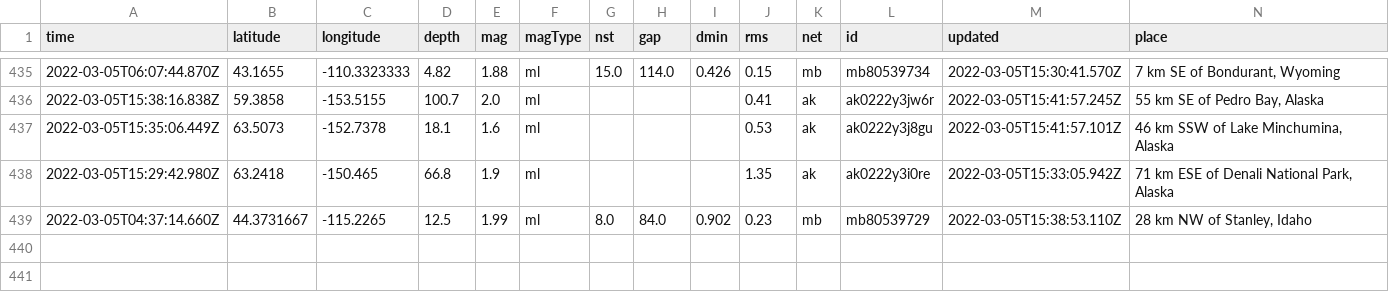
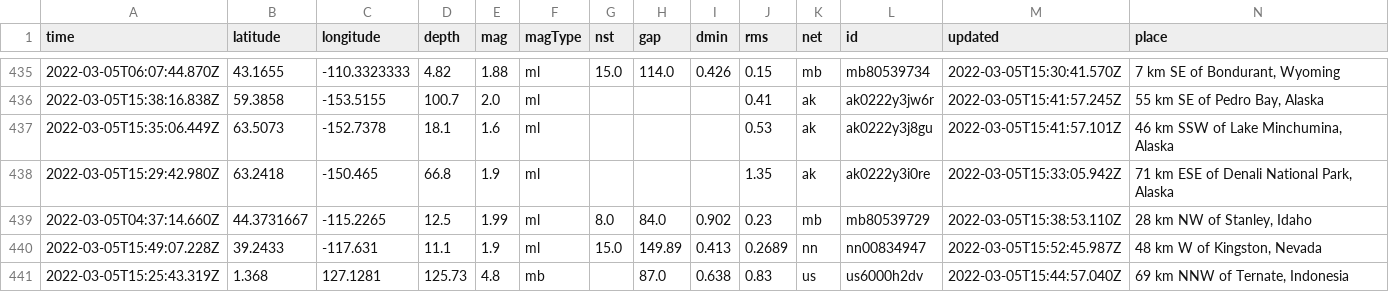
Before and after one commit to sahanasjay/nicar-22-git-actions, a CSV file: usgs_main.csv, drawn as a sheet; only a part is shown, gaps mark what is left out; rows hold the shown columns only; the diff names each change by its address in the sheet, - before the commit and + after, or states it on an @@ line.

```diff
--- a/usgs_main.csv
+++ b/usgs_main.csv
+row 440: 2022-03-05T15:49:07.228Z | 39.2433 | -117.631 | 11.1 | 1.9 | ml | 15.0 | 149.89 | 0.413 | 0.2689 | nn | nn00834947 | 2022-03-05T15:52:45.987Z | 48 km W of Kingston, Nevada
+row 441: 2022-03-05T15:25:43.319Z | 1.368 | 127.1281 | 125.73 | 4.8 | mb |  | 87.0 | 0.638 | 0.83 | us | us6000h2dv | 2022-03-05T15:44:57.040Z | 69 km NNW of Ternate, Indonesia
```
